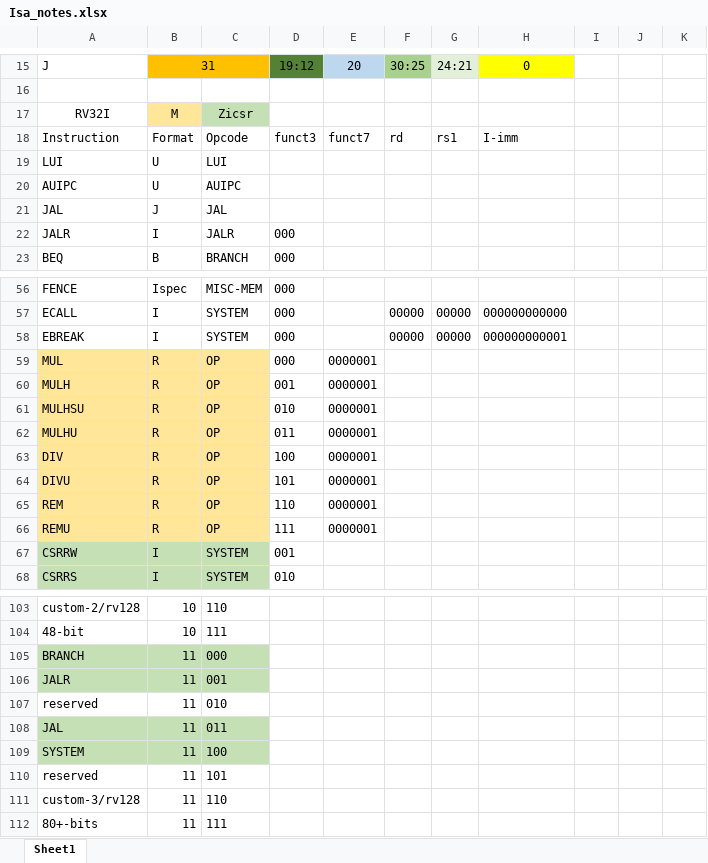
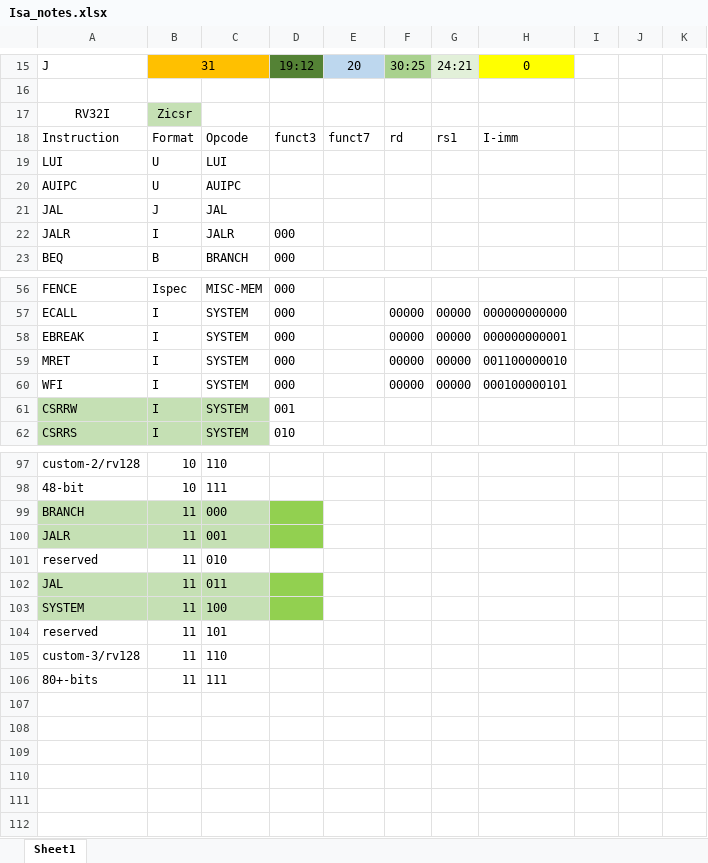
Before and after one commit to lazar2222/RISC-V-Debug, an Excel workbook: docs/notes/Isa_notes.xlsx, sheet Sheet1, drawn as a sheet; only a part is shown, gaps mark what is left out; values as stored, in another font and other column widths than the file's, no borders; removed rows and columns are numbered as before the commit, all else as after; the diff covers the shown part only; the diff names each change by its address in the sheet, - before the commit and + after, or states it on an @@ line.

```diff
--- a/docs/notes/Isa_notes.xlsx (sheet Sheet1)
+++ b/docs/notes/Isa_notes.xlsx (sheet Sheet1)
-B17: M
+B17: Zicsr
-B17 fill: #FFE699
+B17 fill: #C5E0B4
-C17: Zicsr
+C17: (empty)
-C17 fill: #C5E0B4
+C17 fill: none
-row 59: MUL | R | OP | 000 | 0000001
-row 60: MULH | R | OP | 001 | 0000001
-row 61: MULHSU | R | OP | 010 | 0000001
-row 62: MULHU | R | OP | 011 | 0000001
-row 63: DIV | R | OP | 100 | 0000001
-row 64: DIVU | R | OP | 101 | 0000001
-row 65: REM | R | OP | 110 | 0000001
-row 66: REMU | R | OP | 111 | 0000001
+row 59: MRET | I | SYSTEM | 000 |  | 00000 | 00000 | 001100000010
+row 60: WFI | I | SYSTEM | 000 |  | 00000 | 00000 | 000100000101
-D99:D100 fill: none
+D99:D100 fill: #92D050
-D102:D103 fill: none
+D102:D103 fill: #92D050
```
Also changed, not shown: cell formats elsewhere in this sheet, 12 other files.
